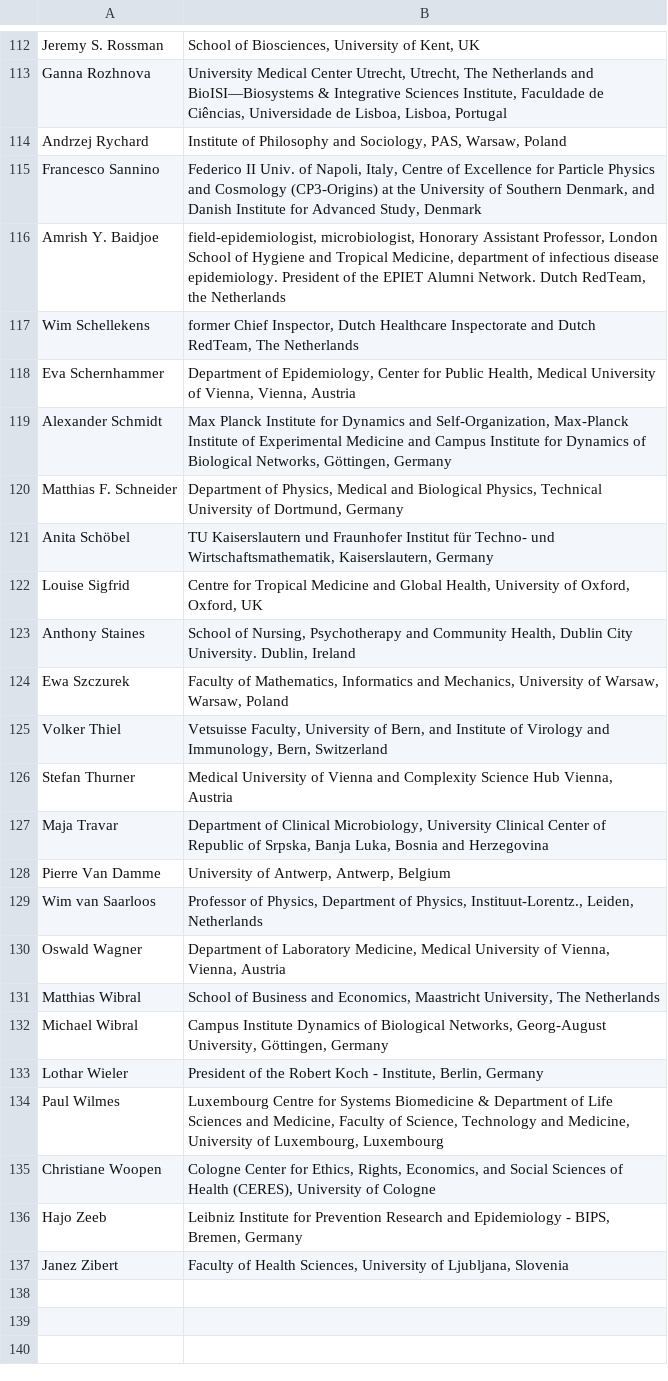
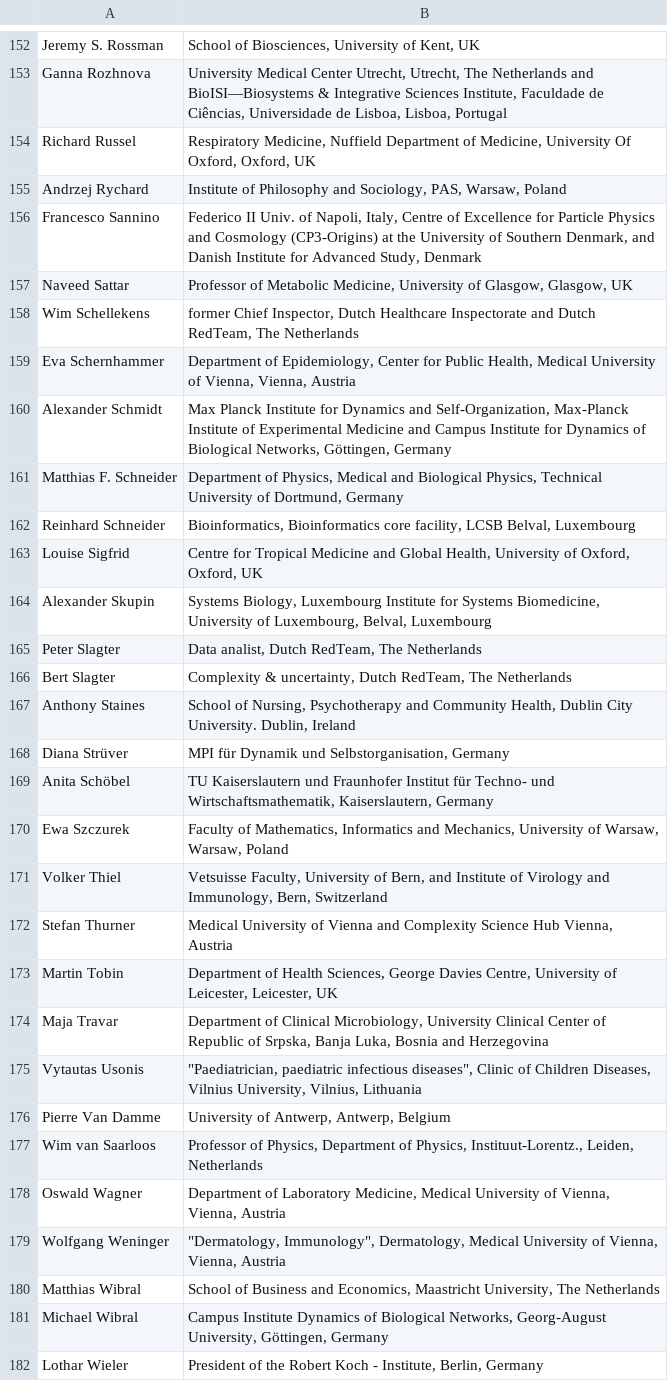
Before and after one commit to raynigon/webStatement, a CSV file: containcovid/data/signatories_initial.csv, drawn as a sheet; only a part is shown, gaps mark what is left out; the shorter side is filled out with more unchanged rows; the diff covers the shown part only.

```diff
--- a/containcovid/data/signatories_initial.csv
+++ b/containcovid/data/signatories_initial.csv
@@ -113,5 +153,6 @@ Jeremy S. Rossman;School of Biosciences, University of Kent, UK
 Ganna Rozhnova;University Medical Center Utrecht, Utrecht, The Netherlands and BioISI—Biosystems & Integrative Sciences Institute, Faculdade de Ciências, Universidade de Lisboa, Lisboa, Portugal
+Richard Russel;Respiratory Medicine, Nuffield Department of Medicine, University Of Oxford, Oxford, UK
 Andrzej Rychard;Institute of Philosophy and Sociology, PAS, Warsaw, Poland
 Francesco Sannino;Federico II Univ. of Napoli, Italy, Centre of Excellence for Particle Physics and Cosmology (CP3-Origins) at the University of Southern Denmark, and Danish Institute for Advanced Study, Denmark
-Amrish Y. Baidjoe;field-epidemiologist, microbiologist, Honorary Assistant Professor, London School of Hygiene and Tropical Medicine, department of infectious disease epidemiology. President of the EPIET Alumni Network. Dutch RedTeam, the Netherlands
+Naveed Sattar;Professor of Metabolic Medicine, University of Glasgow, Glasgow, UK
 Wim Schellekens;former Chief Inspector, Dutch Healthcare Inspectorate and Dutch RedTeam, The Netherlands
@@ -120,5 +161,10 @@ Alexander Schmidt;Max Planck Institute for Dynamics and Self-Organization, Max-P
 Matthias F. Schneider;Department of Physics, Medical and Biological Physics, Technical University of Dortmund, Germany
+Reinhard Schneider;Bioinformatics, Bioinformatics core facility, LCSB Belval, Luxembourg
+Louise Sigfrid;Centre for Tropical Medicine and Global Health, University of Oxford, Oxford, UK
+Alexander Skupin;Systems Biology, Luxembourg Institute for Systems Biomedicine, University of Luxembourg, Belval, Luxembourg
+Peter Slagter;Data analist, Dutch RedTeam, The Netherlands
+Bert Slagter;Complexity & uncertainty, Dutch RedTeam, The Netherlands
+Anthony Staines;School of Nursing, Psychotherapy and Community Health, Dublin City University. Dublin, Ireland
+Diana Strüver;MPI für Dynamik und Selbstorganisation, Germany
 Anita Schöbel;TU Kaiserslautern und Fraunhofer Institut für Techno- und Wirtschaftsmathematik, Kaiserslautern, Germany
-Louise Sigfrid;Centre for Tropical Medicine and Global Health, University of Oxford, Oxford, UK
-Anthony Staines;School of Nursing, Psychotherapy and Community Health, Dublin City University. Dublin, Ireland
 Ewa Szczurek;Faculty of Mathematics, Informatics and Mechanics, University of Warsaw, Warsaw, Poland
@@ -126,3 +172,5 @@ Volker Thiel;Vetsuisse Faculty, University of Bern, and Institute of Virology an
 Stefan Thurner;Medical University of Vienna and Complexity Science Hub Vienna, Austria
+Martin Tobin;Department of Health Sciences, George Davies Centre, University of Leicester, Leicester, UK
 Maja Travar;Department of Clinical Microbiology, University Clinical Center of Republic of Srpska, Banja Luka, Bosnia and Herzegovina
+Vytautas Usonis;"""Paediatrician, paediatric infectious diseases"", Clinic of Children Diseases, Vilnius University, Vilnius, Lithuania"
 Pierre Van Damme;University of Antwerp, Antwerp, Belgium
@@ -130,2 +178,3 @@ Wim van Saarloos;Professor of Physics, Department of Physics, Instituut-Lorentz.
 Oswald Wagner;Department of Laboratory Medicine, Medical University of Vienna, Vienna, Austria
+Wolfgang Weninger;"""Dermatology, Immunology"", Dermatology, Medical University of Vienna, Vienna, Austria"
 Matthias Wibral;School of Business and Economics, Maastricht University, The Netherlands
```
Also changed, not shown: 44 added rows, 5 moved rows and 2 edited cells elsewhere in this file, containcovid/data/statement.csv, 21 other files.
